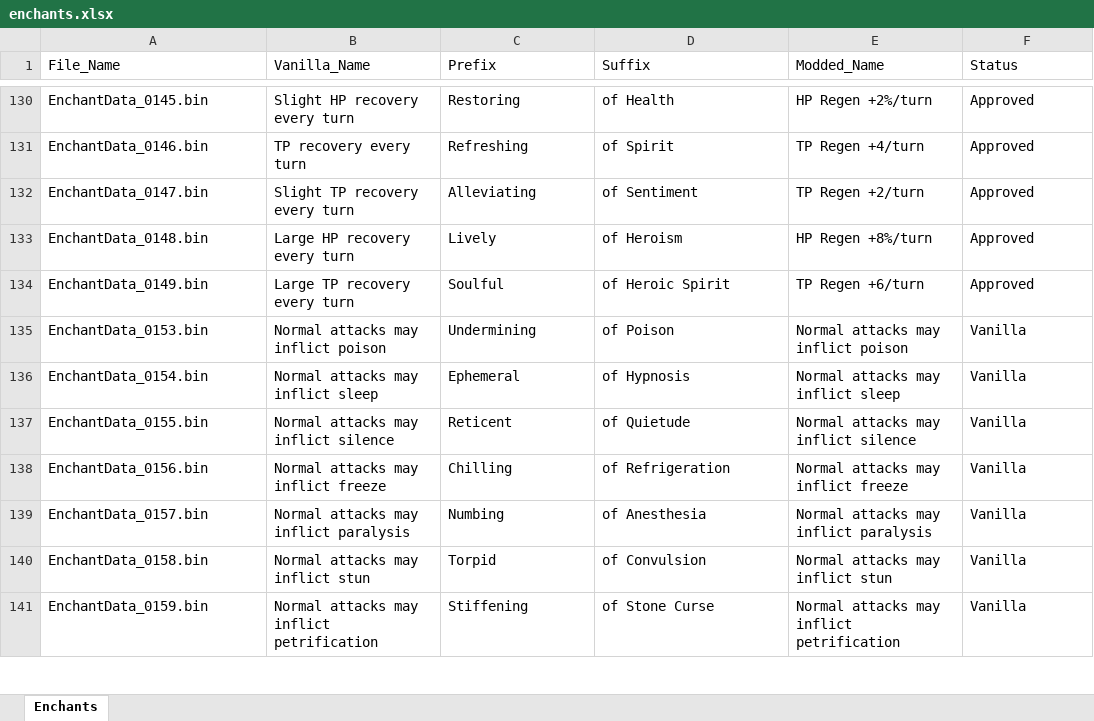
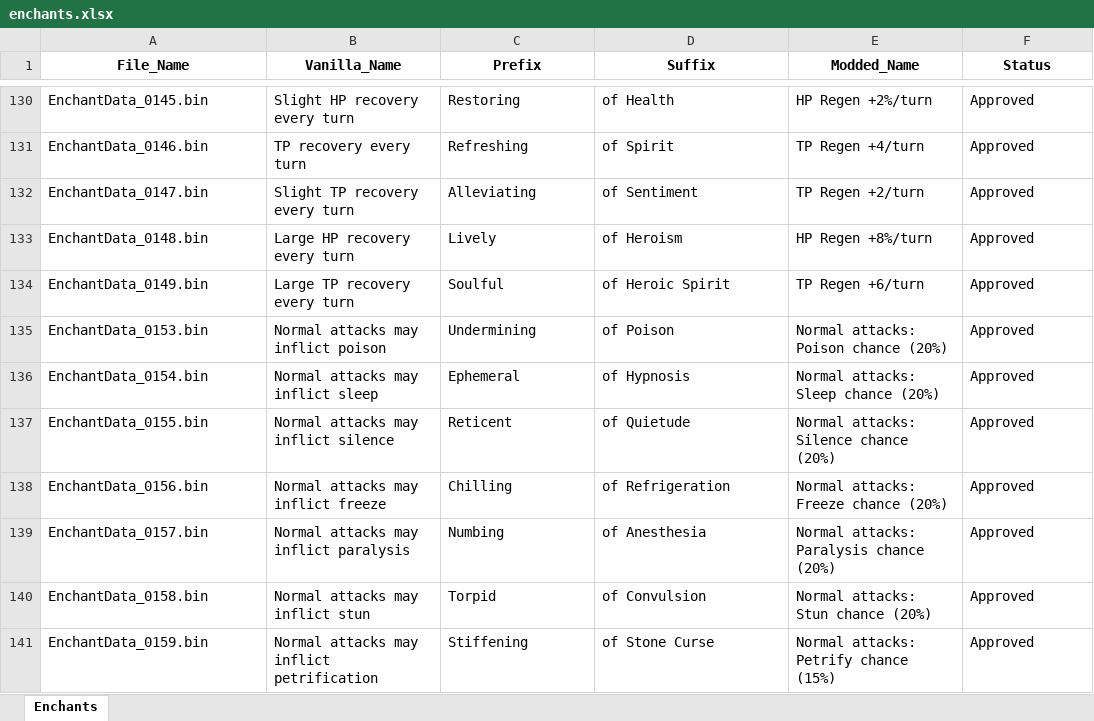
Before and after one commit to Asaad-E/DungeonTravelers_2_2_qol_balance_mod, an Excel workbook: mod_project/data_tables/enchants.xlsx, sheet Enchants, drawn as a sheet; only a part is shown, gaps mark what is left out; values as stored, in another font and other column widths than the file's, no borders; the diff covers the shown part only; the diff names each change by its address in the sheet, - before the commit and + after, or states it on an @@ line.

Commit message:
feat: complete overhaul of enchants
complete overhaul of enchants, monster attacks, and grand seal crowns

```diff
--- a/mod_project/data_tables/enchants.xlsx (sheet Enchants)
+++ b/mod_project/data_tables/enchants.xlsx (sheet Enchants)
@@ A1:F1 bold: off → on, alignment: left → center @@
-E135 (Modded_Name): Normal attacks may inflict poison
+E135 (Modded_Name): Normal attacks: Poison chance (20%)
-F135:F141 (Status): Vanilla
+F135:F141 (Status): Approved
-E136 (Modded_Name): Normal attacks may inflict sleep
+E136 (Modded_Name): Normal attacks: Sleep chance (20%)
-E137 (Modded_Name): Normal attacks may inflict silence
+E137 (Modded_Name): Normal attacks: Silence chance (20%)
-E138 (Modded_Name): Normal attacks may inflict freeze
+E138 (Modded_Name): Normal attacks: Freeze chance (20%)
-E139 (Modded_Name): Normal attacks may inflict paralysis
+E139 (Modded_Name): Normal attacks: Paralysis chance (20%)
-E140 (Modded_Name): Normal attacks may inflict stun
+E140 (Modded_Name): Normal attacks: Stun chance (20%)
-E141 (Modded_Name): Normal attacks may inflict petrification
+E141 (Modded_Name): Normal attacks: Petrify chance (15%)
```
Also changed, not shown: 67 edited cells elsewhere in this sheet, 3 other files.
